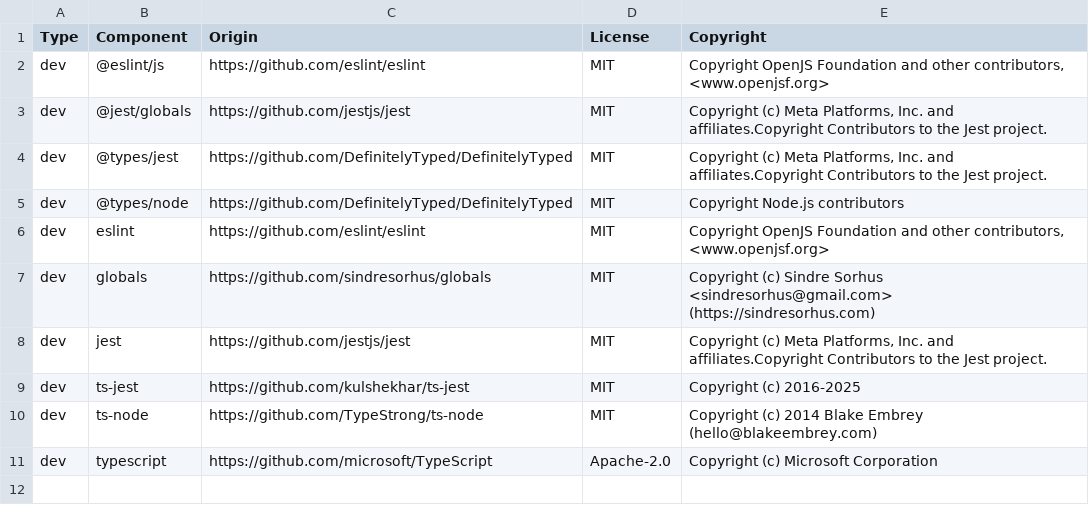
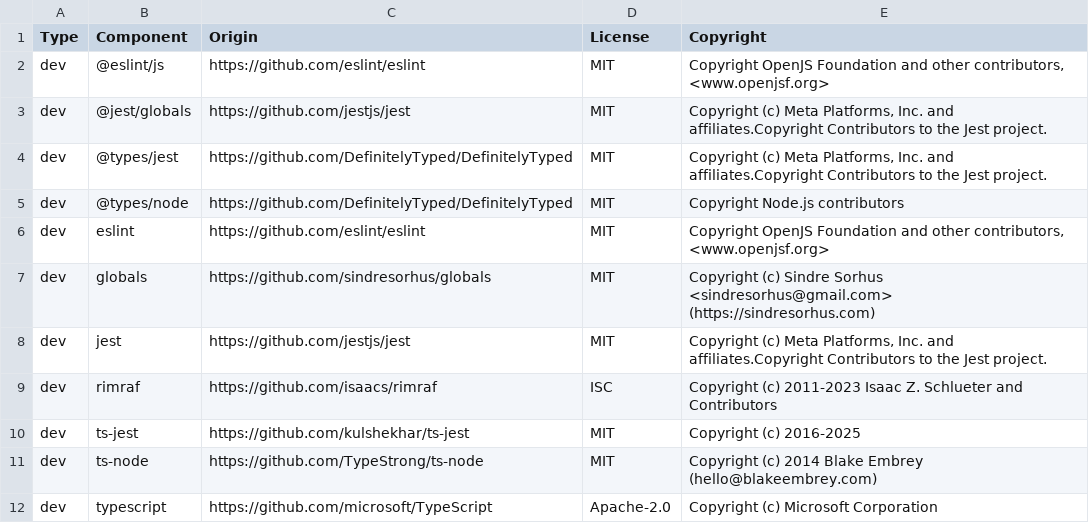
Before and after one commit to DataDog/datadog-serverless-compat-js, a CSV file: LICENSE-3rdparty.csv, drawn as a sheet.

Commit message:
use correct path for main entrypoint and add yarn clean command

```diff
--- a/LICENSE-3rdparty.csv
+++ b/LICENSE-3rdparty.csv
@@ -8,2 +8,3 @@ dev,globals,https://github.com/sindresorhus/globals,MIT,Copyright (c) Sindre Sor
 dev,jest,https://github.com/jestjs/jest,MIT,"Copyright (c) Meta Platforms, Inc. and affiliates.Copyright Contributors to the Jest project."
+dev,rimraf,https://github.com/isaacs/rimraf,ISC,Copyright (c) 2011-2023 Isaac Z. Schlueter and Contributors
 dev,ts-jest,https://github.com/kulshekhar/ts-jest,MIT,Copyright (c) 2016-2025
```
Also changed, not shown: 2 other files.
